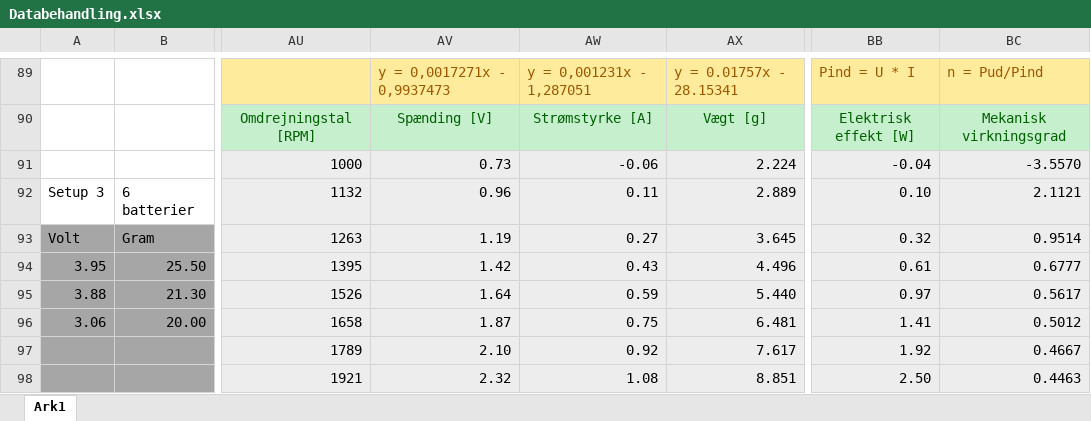
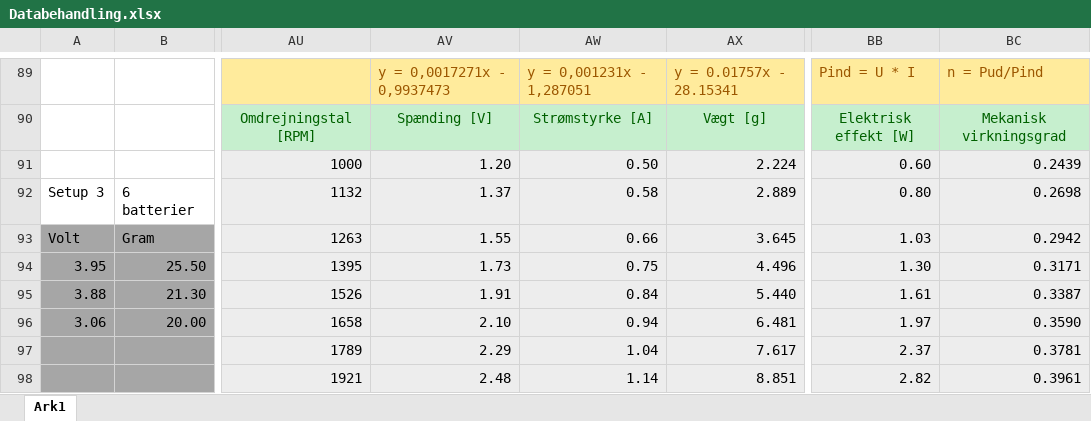
Before and after one commit to Dybdal/DTU-projekter, an Excel workbook: Mekanisk produktanalyse/Projekt 3/Databehandling.xlsx, sheet Ark1, drawn as a sheet; only a part is shown, gaps mark what is left out; values as stored, in another font and other column widths than the file's, no borders; charts and pictures not drawn; the diff covers the shown part only; the diff names each change by its address in the sheet, - before the commit and + after, or states it on an @@ line.

Commit message:
Update Databehandling.xlsx

```diff
--- a/Mekanisk produktanalyse/Projekt 3/Databehandling.xlsx (sheet Ark1)
+++ b/Mekanisk produktanalyse/Projekt 3/Databehandling.xlsx (sheet Ark1)
-AV91: 0.73
+AV91: 1.20
-AW91: -0.06
+AW91: 0.50
-BB91: -0.04
+BB91: 0.60
-BC91: -3.5570
+BC91: 0.2439
-AV92: 0.96
+AV92: 1.37
-AW92: 0.11
+AW92: 0.58
-BB92: 0.10
+BB92: 0.80
-BC92: 2.1121
+BC92: 0.2698
-AV93: 1.19
+AV93: 1.55
-AW93: 0.27
+AW93: 0.66
-BB93: 0.32
+BB93: 1.03
-BC93: 0.9514
+BC93: 0.2942
-AV94: 1.42
+AV94: 1.73
-AW94: 0.43
+AW94: 0.75
-BB94: 0.61
+BB94: 1.30
-BC94: 0.6777
+BC94: 0.3171
-AV95: 1.64
+AV95: 1.91
-AW95: 0.59
+AW95: 0.84
-BB95: 0.97
+BB95: 1.61
-BC95: 0.5617
+BC95: 0.3387
-AV96: 1.87
+AV96: 2.10
-AW96: 0.75
+AW96: 0.94
-BB96: 1.41
+BB96: 1.97
-BC96: 0.5012
+BC96: 0.3590
-AV97: 2.10
+AV97: 2.29
-AW97: 0.92
+AW97: 1.04
-BB97: 1.92
+BB97: 2.37
-BC97: 0.4667
+BC97: 0.3781
-AV98: 2.32
+AV98: 2.48
-AW98: 1.08
+AW98: 1.14
-BB98: 2.50
+BB98: 2.82
-BC98: 0.4463
+BC98: 0.3961
```
Also changed, not shown: 125 edited cells and cell formats elsewhere in this sheet, formulas that keep their value, charts or pictures.
